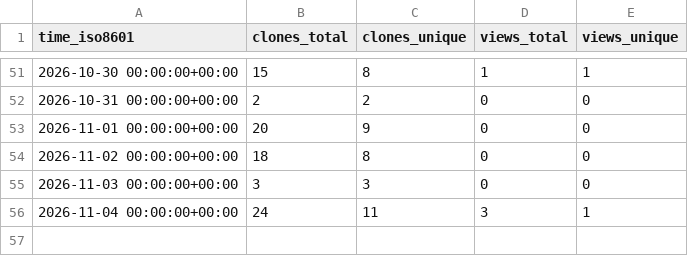
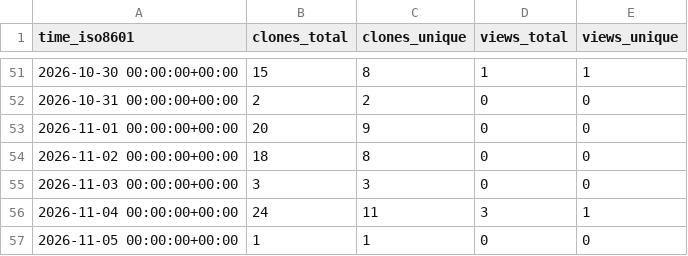
Before and after one commit to cubicleguy/xv7211_arduino_spi, a CSV file: cubicleguy/xv7211_arduino_spi/ghrs-data/views_clones_aggregate.csv, drawn as a sheet; only a part is shown, gaps mark what is left out.

```diff
--- a/cubicleguy/xv7211_arduino_spi/ghrs-data/views_clones_aggregate.csv
+++ b/cubicleguy/xv7211_arduino_spi/ghrs-data/views_clones_aggregate.csv
@@ -56 +56,2 @@ time_iso8601,clones_total,clones_unique,views_total,views_unique
 2026-11-04 00:00:00+00:00,24,11,3,1
+2026-11-05 00:00:00+00:00,1,1,0,0
```
Also changed, not shown: 1 other file.
